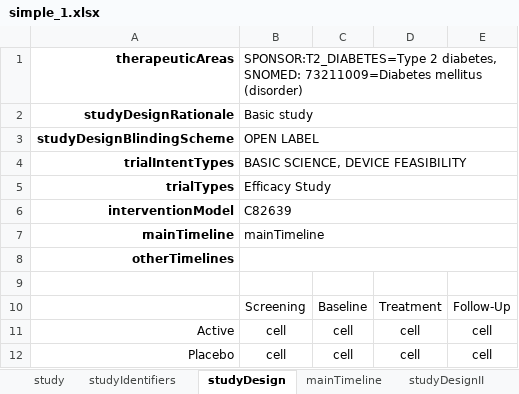
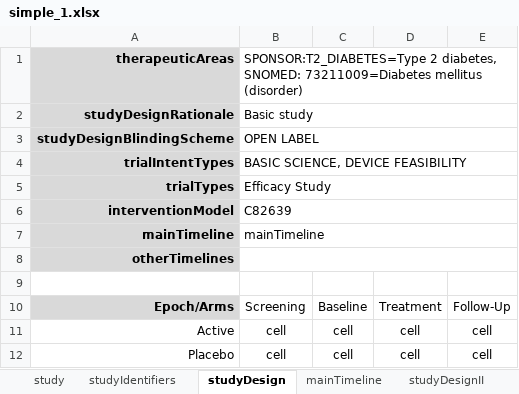
Before and after one commit to cdisc-org/usdm, an Excel workbook: source_data/simple_1.xlsx, sheet studyDesign, drawn as a sheet; values as stored, in another font and other column widths than the file's, no borders; the diff names each change by its address in the sheet, - before the commit and + after, or states it on an @@ line.

```diff
--- a/source_data/simple_1.xlsx (sheet studyDesign)
+++ b/source_data/simple_1.xlsx (sheet studyDesign)
-A1:A8 fill: none
+A1:A8 fill: #D9D9D9
-A10: (empty)
+A10: Epoch/Arms
-A10 fill: none
+A10 fill: #D9D9D9
```
Also changed, not shown: sheet mainTimeline, sheet study, sheet studyIdentifiers, other sheet tabs, 5 other files.
